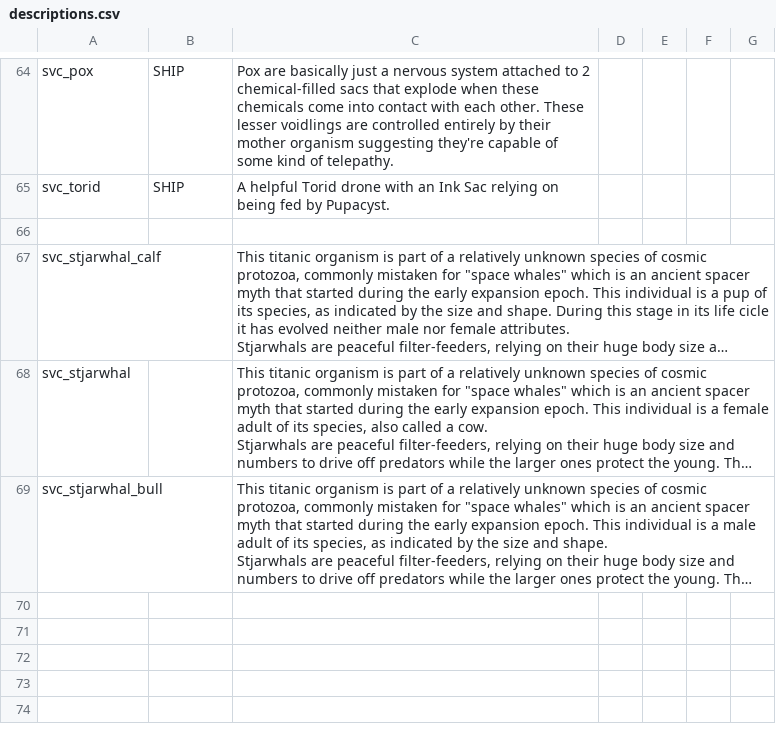
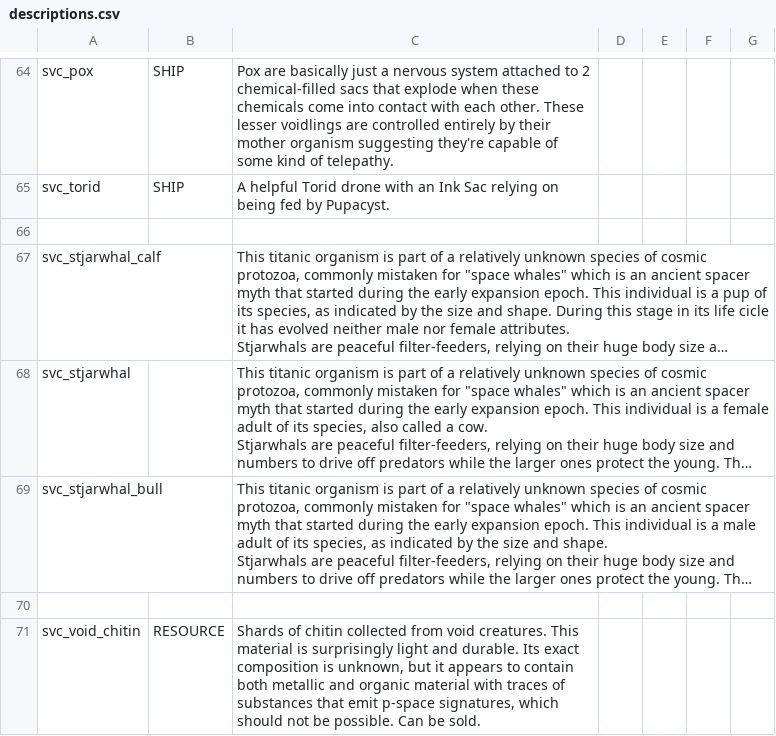
Before and after one commit to DesperatePeter/starsector-symbiotic-void-creatures, a CSV file: data/strings/descriptions.csv, drawn as a sheet; only a part is shown, gaps mark what is left out; long unchanged cells end in …; the diff names each change by its address in the sheet, - before the commit and + after, or states it on an @@ line.

Commit message:
feat: add void chitin as commodity, replacing metals when defeating voidlings

```diff
--- a/data/strings/descriptions.csv
+++ b/data/strings/descriptions.csv
+row 70: (empty)
+row 71: svc_void_chitin | RESOURCE | Shards of chitin collected from void creatures. This material is surprisingly light and durable. Its exact composition is unknown, but it appears to contain both metallic and organic material with traces of substances that emit p-space signatures, which should not be possible. Can be sold.
```
Also changed, not shown: data/campaign/commodities.csv, 1 other file.
